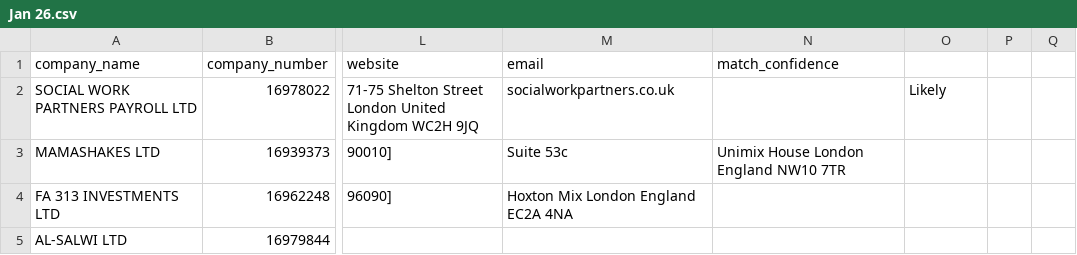
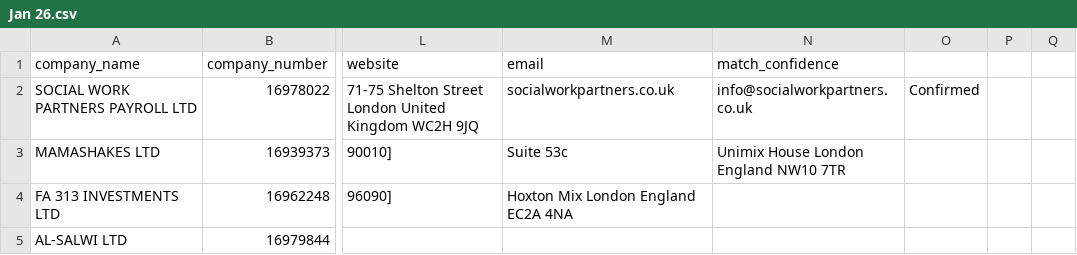
Before and after one commit to georgeunifi/George-Nicholson, a CSV file: London/Enriched/Jan 26.csv, drawn as a sheet; only a part is shown, gaps mark what is left out; the diff names each change by its address in the sheet, - before the commit and + after, or states it on an @@ line.

```diff
--- a/London/Enriched/Jan 26.csv
+++ b/London/Enriched/Jan 26.csv
-N2 (match_confidence): (empty)
+N2 (match_confidence): info@socialworkpartners.co.uk
-O2: Likely
+O2: Confirmed
```
